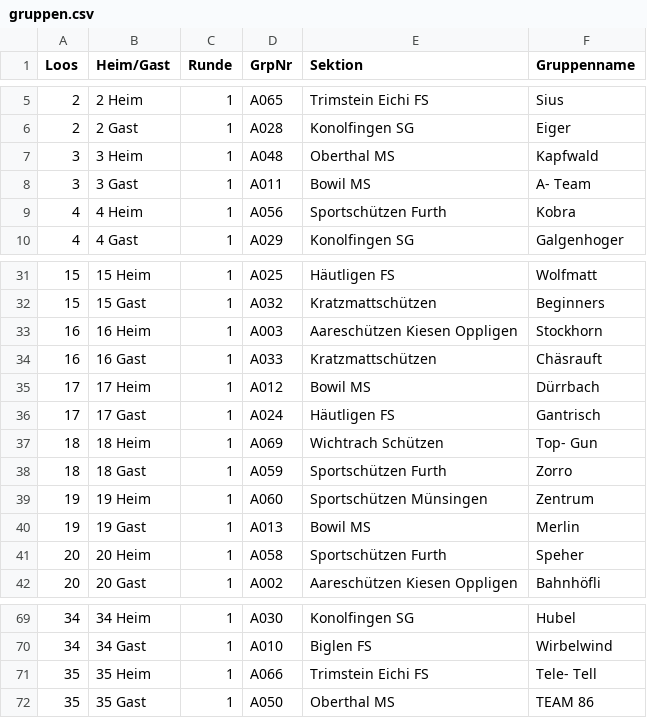
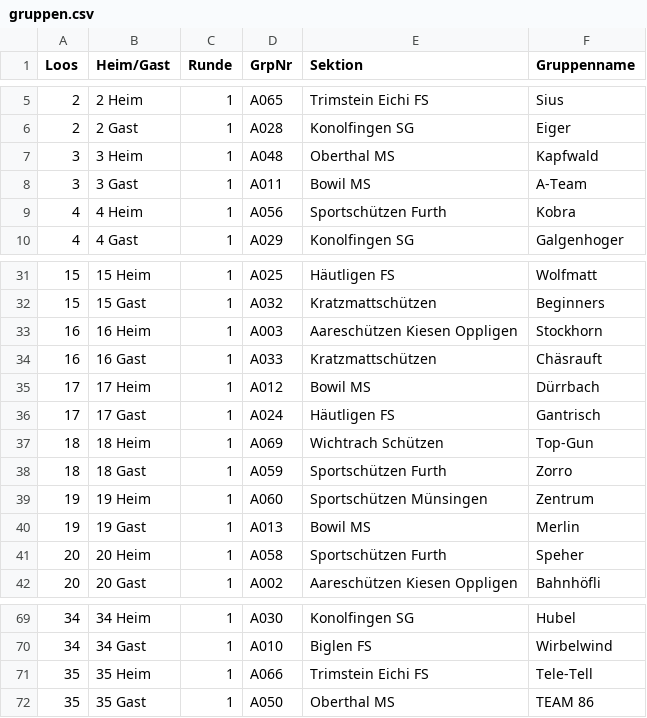
Before and after one commit to thomannpeter-ctrl/amtscup-app, a CSV file: daten/gruppen.csv, drawn as a sheet; only a part is shown, gaps mark what is left out.

Commit message:
Update gruppen.csv

```diff
--- a/daten/gruppen.csv
+++ b/daten/gruppen.csv
@@ -7,3 +7,3 @@ Loos;Heim/Gast;Runde;GrpNr;Sektion;Gruppenname
 3;3 Heim;1;A048;Oberthal MS;Kapfwald
-3;3 Gast;1;A011;Bowil MS;A- Team
+3;3 Gast;1;A011;Bowil MS;A-Team
 4;4 Heim;1;A056;Sportschützen Furth;Kobra
@@ -36,3 +36,3 @@ Loos;Heim/Gast;Runde;GrpNr;Sektion;Gruppenname
 17;17 Gast;1;A024;Häutligen FS;Gantrisch
-18;18 Heim;1;A069;Wichtrach Schützen;Top- Gun
+18;18 Heim;1;A069;Wichtrach Schützen;Top-Gun
 18;18 Gast;1;A059;Sportschützen Furth;Zorro
@@ -70,3 +70,3 @@ Loos;Heim/Gast;Runde;GrpNr;Sektion;Gruppenname
 34;34 Gast;1;A010;Biglen FS;Wirbelwind
-35;35 Heim;1;A066;Trimstein Eichi FS;Tele- Tell
+35;35 Heim;1;A066;Trimstein Eichi FS;Tele-Tell
 35;35 Gast;1;A050;Oberthal MS;TEAM 86
```
